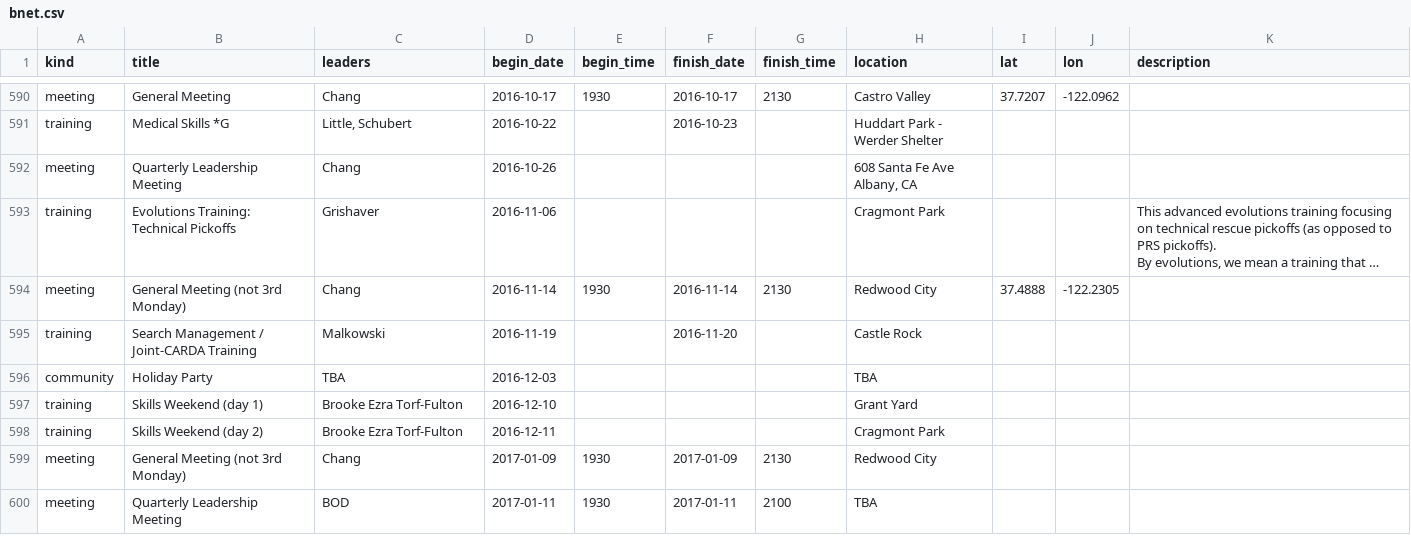
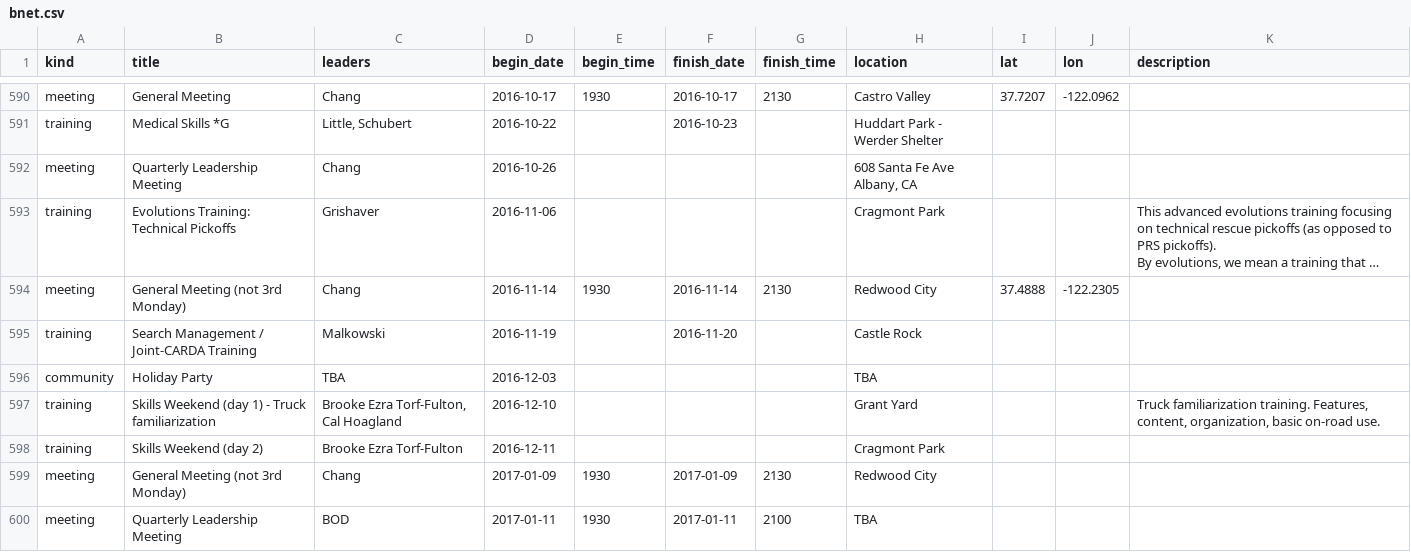
Before and after one commit to kantarjiev/BAMRU-Org, a CSV file: cal_data/bnet.csv, drawn as a sheet; only a part is shown, gaps mark what is left out; long unchanged cells end in ….

Commit message:
Update calendar data @ 16-11-19 11:10

```diff
--- a/cal_data/bnet.csv
+++ b/cal_data/bnet.csv
@@ -747,3 +747,3 @@ training,Search Management / Joint-CARDA Training,Malkowski,2016-11-19,"",2016-1
 community,Holiday Party,TBA,2016-12-03,"","","",TBA,,,""
-training,Skills Weekend (day 1),Brooke Ezra Torf-Fulton,2016-12-10,"","","",Grant Yard,,,""
+training,Skills Weekend (day 1) - Truck familiarization,"Brooke Ezra Torf-Fulton, Cal Hoagland",2016-12-10,"","","",Grant Yard,,,"Truck familiarization training.  Features, content, organization, basic on-road use.   "
 training,Skills Weekend (day 2),Brooke Ezra Torf-Fulton,2016-12-11,"","","",Cragmont Park,,,""
```
Also changed, not shown: 1 other file.
